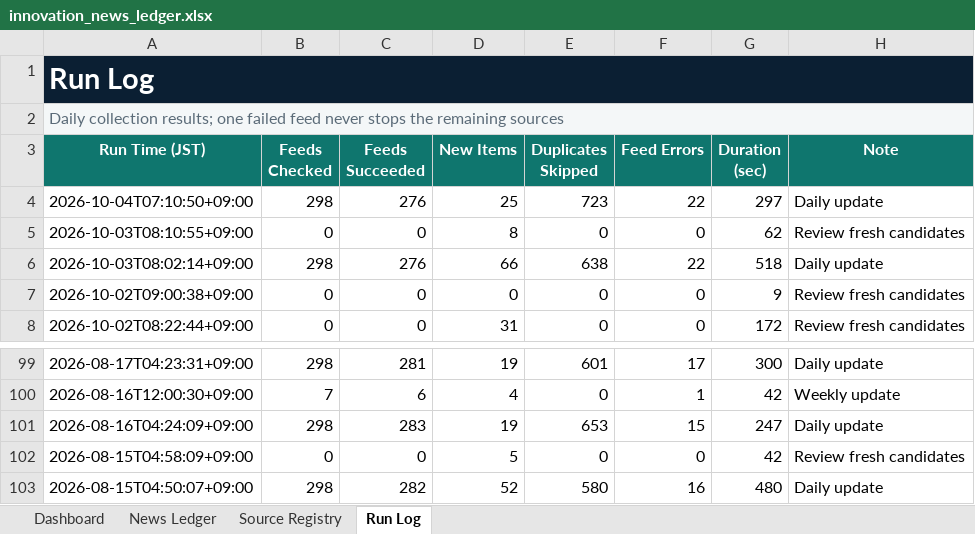
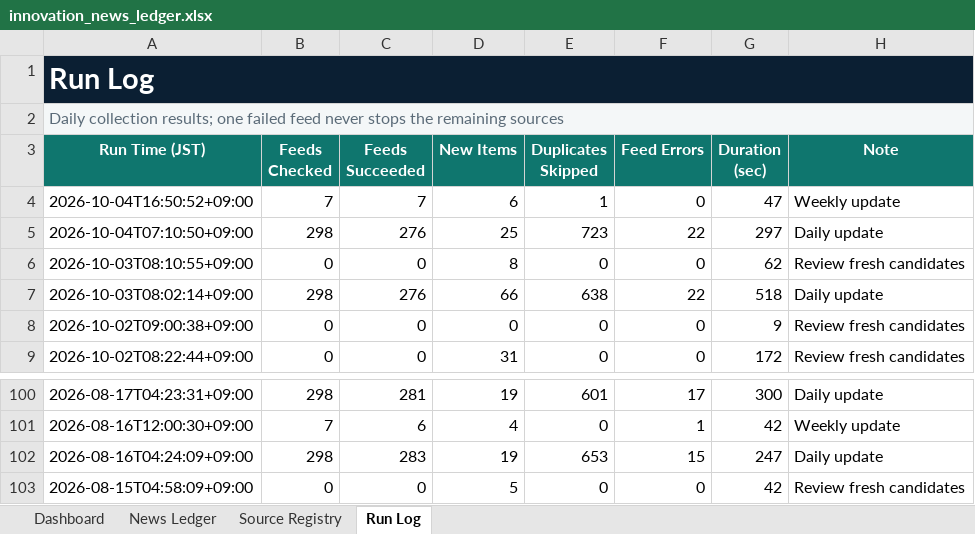
Before and after one commit to yagiharuka/innovation-news, an Excel workbook: docs/innovation_news_ledger.xlsx, sheet Run Log, drawn as a sheet; only a part is shown, gaps mark what is left out; values as stored, in another font and other column widths than the file's, no borders; table styles not drawn; removed rows and columns are numbered as before the commit, all else as after; the diff names each change by its address in the sheet, - before the commit and + after, or states it on an @@ line.

```diff
--- a/docs/innovation_news_ledger.xlsx (sheet Run Log)
+++ b/docs/innovation_news_ledger.xlsx (sheet Run Log)
+row 4: 2026-10-04T16:50:52+09:00 | 7 | 7 | 6 | 1 | 0 | 47 | Weekly update
-row 103: 2026-08-15T04:50:07+09:00 | 298 | 282 | 52 | 580 | 16 | 480 | Daily update
```
Also changed, not shown: sheet News Ledger, sheet Dashboard, 12 other files.
